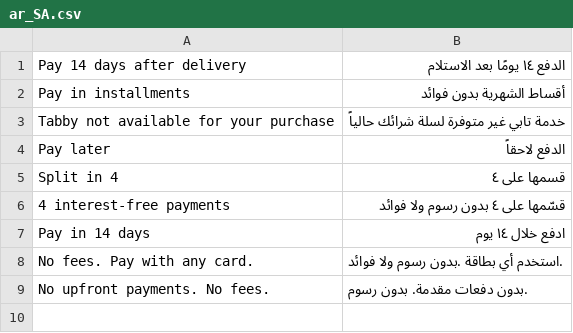
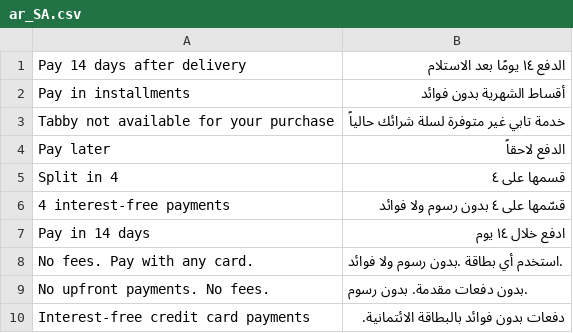
Before and after one commit to tabby-ai/m2-checkout, a CSV file: i18n/ar_SA.csv, drawn as a sheet; the diff names each change by its address in the sheet, - before the commit and + after, or states it on an @@ line.

Commit message:
update translation

```diff
--- a/i18n/ar_SA.csv
+++ b/i18n/ar_SA.csv
+row 10: Interest-free credit card payments | دفعات بدون فوائد بالبطاقة الائتمانية.
```
